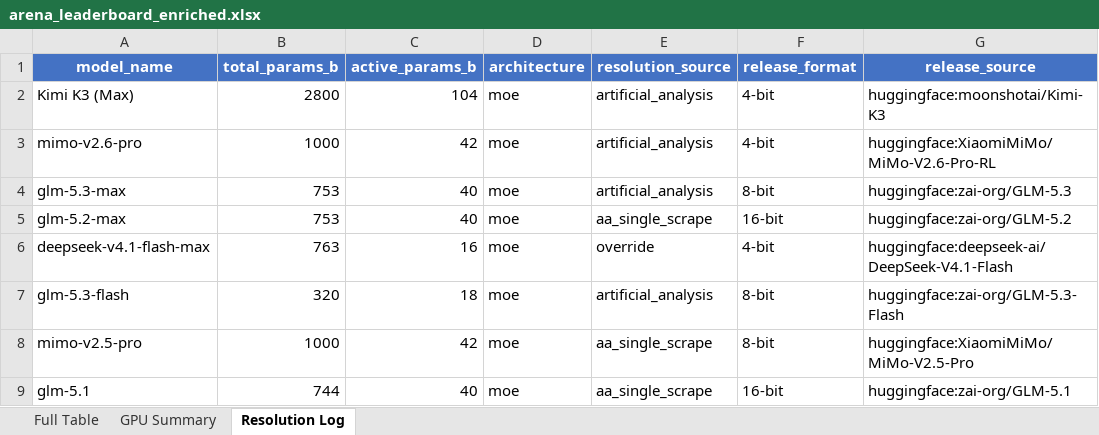
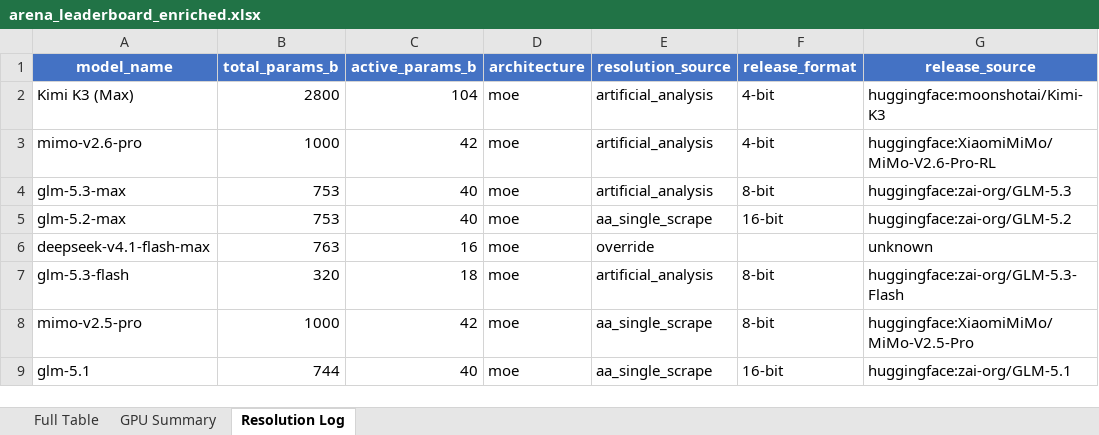
Before and after one commit to kmvaidya/llm-arena-vram-calc, an Excel workbook: arena_enrichment/output/arena_leaderboard_enriched.xlsx, sheet Resolution Log, drawn as a sheet; only a part is shown; values as stored, in another font and other column widths than the file's, no borders; the diff names each change by its address in the sheet, - before the commit and + after, or states it on an @@ line.

```diff
--- a/arena_enrichment/output/arena_leaderboard_enriched.xlsx (sheet Resolution Log)
+++ b/arena_enrichment/output/arena_leaderboard_enriched.xlsx (sheet Resolution Log)
-F6 (release_format): 4-bit
+F6 (release_format): (empty)
-G6 (release_source): huggingface:deepseek-ai/DeepSeek-V4.1-Flash
+G6 (release_source): unknown
```
Also changed, not shown: sheet Full Table, 3 other files.
